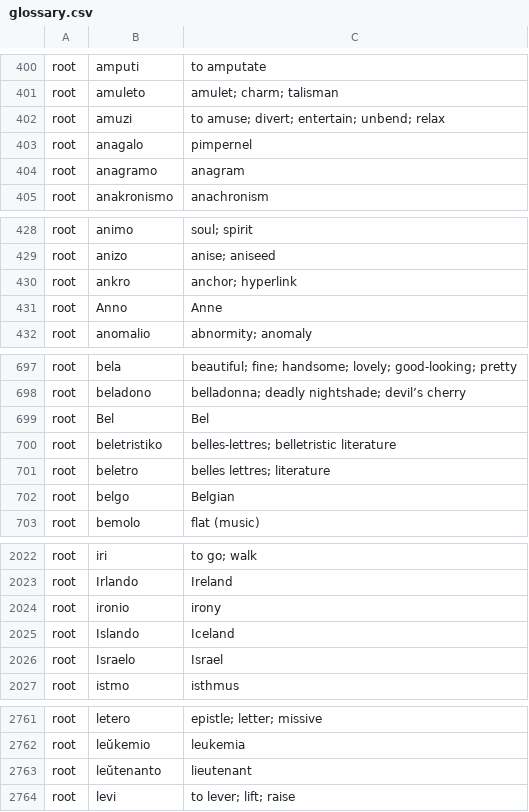
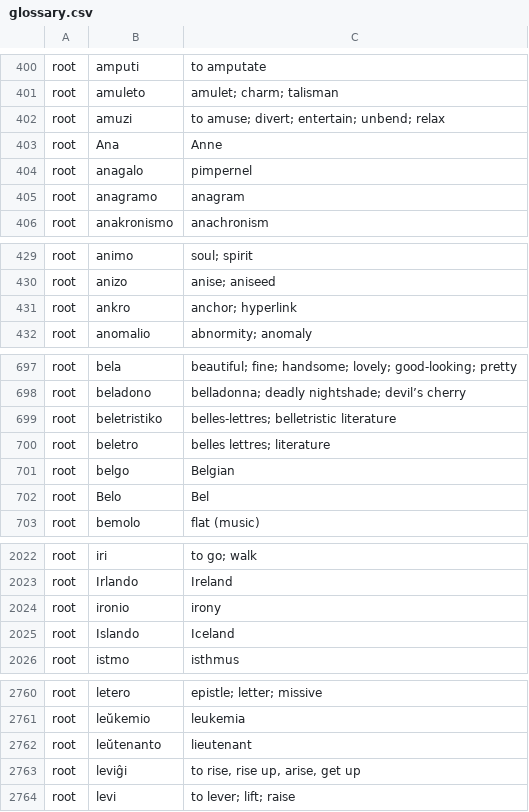
Before and after one commit to douglasgreen/bible, a CSV file: glossary.csv, drawn as a sheet; only a part is shown, gaps mark what is left out; the diff covers the shown part only.

```diff
--- a/glossary.csv
+++ b/glossary.csv
@@ -402,2 +402,3 @@ root,amuleto,"amulet; charm; talisman"
 root,amuzi,"to amuse; divert; entertain; unbend; relax"
+root,Ana,Anne
 root,anagalo,pimpernel
@@ -430,3 +431,2 @@ root,anizo,"anise; aniseed"
 root,ankro,"anchor; hyperlink"
-root,Anno,Anne
 root,anomalio,"abnormity; anomaly"
@@ -698,3 +698,2 @@ root,bela,"beautiful; fine; handsome; lovely; good-looking; pretty"
 root,beladono,"belladonna; deadly nightshade; devil’s cherry"
-root,Bel,Bel
 root,beletristiko,"belles-lettres; belletristic literature"
@@ -702,2 +701,3 @@ root,beletro,"belles lettres; literature"
 root,belgo,Belgian
+root,Belo,Bel
 root,bemolo,"flat (music)"
@@ -2025,3 +2025,2 @@ root,ironio,irony
 root,Islando,Iceland
-root,Israelo,Israel
 root,istmo,isthmus
@@ -2763,2 +2762,3 @@ root,leŭkemio,leukemia
 root,leŭtenanto,lieutenant
+root,leviĝi,"to rise, rise up, arise, get up"
 root,levi,"to lever; lift; raise"
```
Also changed, not shown: 2 added rows and 11 edited cells elsewhere in this file, names.csv, 4 other files.
